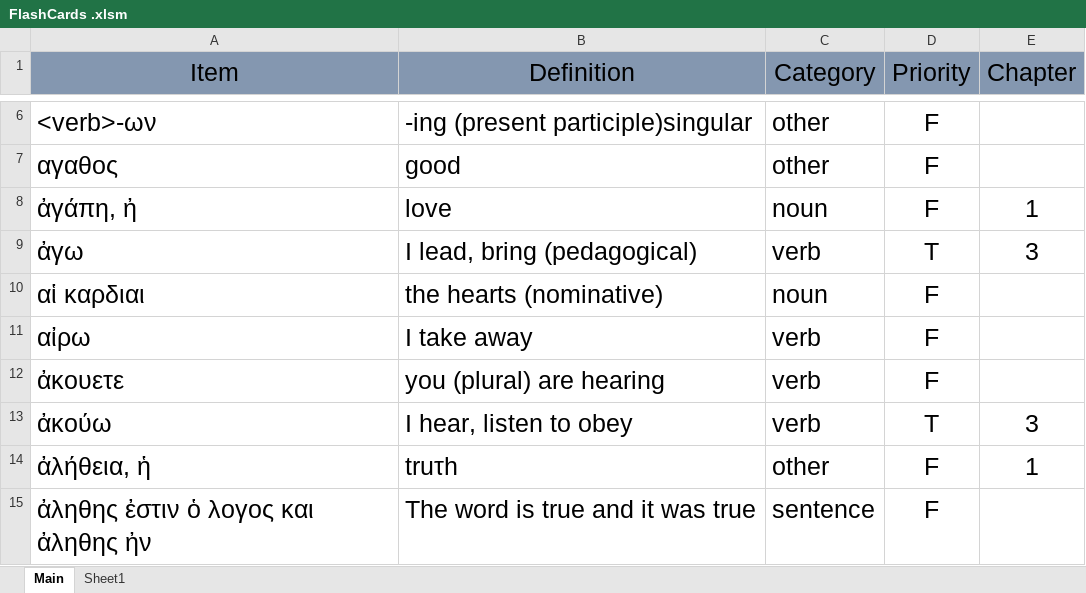
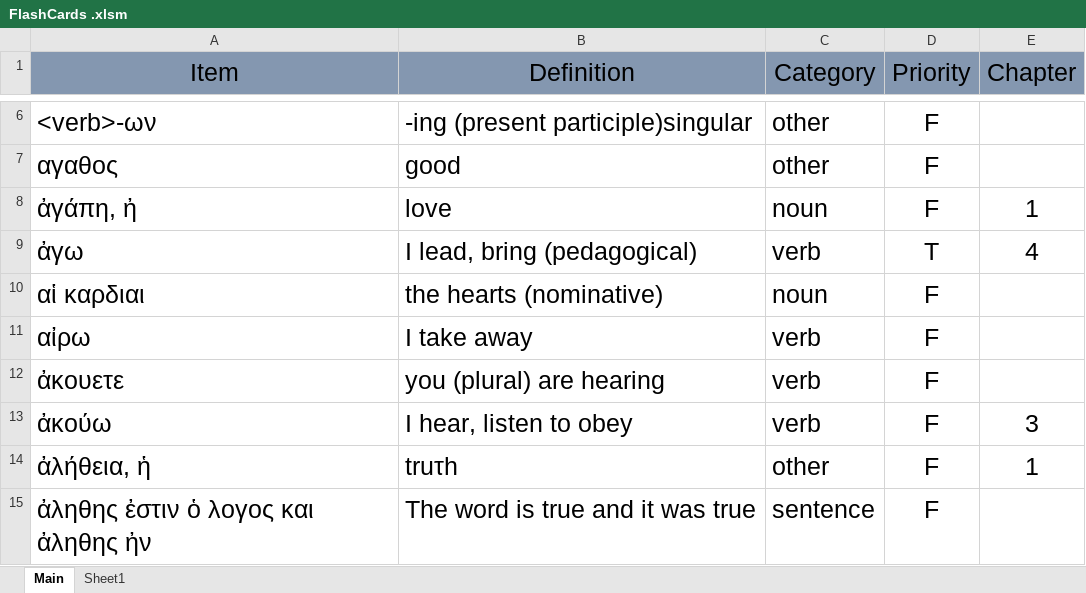
Before and after one commit to PeterSchmurr/Greek_Flashcards, an Excel workbook: FlashCards .xlsm, sheet Main, drawn as a sheet; only a part is shown, gaps mark what is left out; values as stored, in another font and other column widths than the file's, no borders; the diff covers the shown part only; the diff names each change by its address in the sheet, - before the commit and + after, or states it on an @@ line.

Commit message:
fix chapter 4 vocab numbering

```diff
--- a/FlashCards .xlsm (sheet Main)
+++ b/FlashCards .xlsm (sheet Main)
-E9 (Chapter): 3
+E9 (Chapter): 4
-D13 (Priority): T
+D13 (Priority): F
```
Also changed, not shown: 26 edited cells elsewhere in this sheet, 1 other file.
